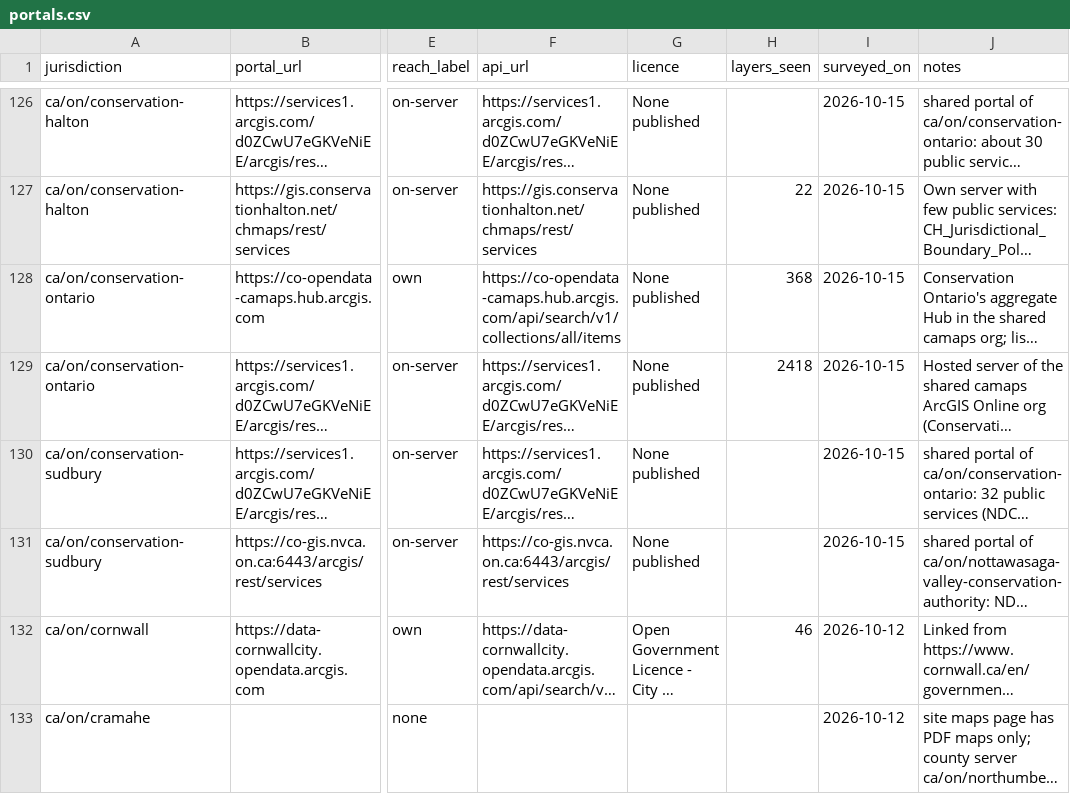
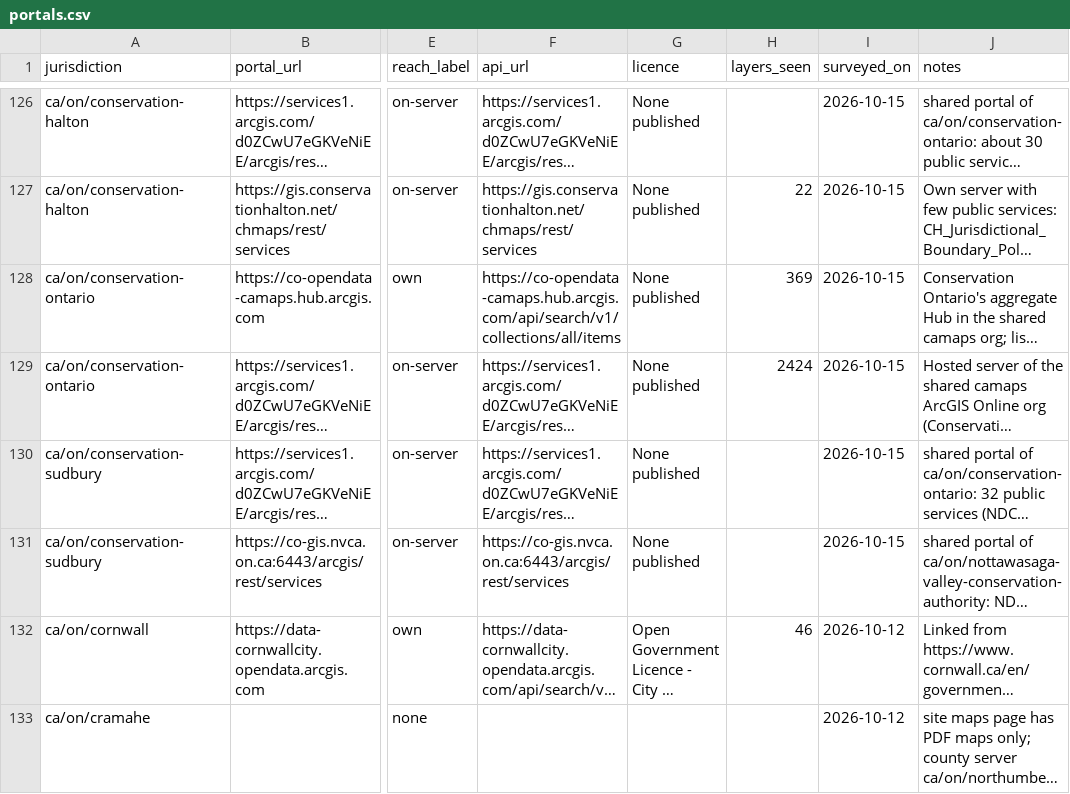
Before and after one commit to skfd/ontario-osm-data-sources, a CSV file: catalogue/portals.csv, drawn as a sheet; only a part is shown, gaps mark what is left out; long unchanged cells end in …; the diff covers the shown part only; the diff names each change by its address in the sheet, - before the commit and + after, or states it on an @@ line.

```diff
--- a/catalogue/portals.csv
+++ b/catalogue/portals.csv
-H128 (layers_seen): 368
+H128 (layers_seen): 369
-H129 (layers_seen): 2418
+H129 (layers_seen): 2424
```
Also changed, not shown: 39 edited cells elsewhere in this file, catalogue/synced/addresses.csv.
